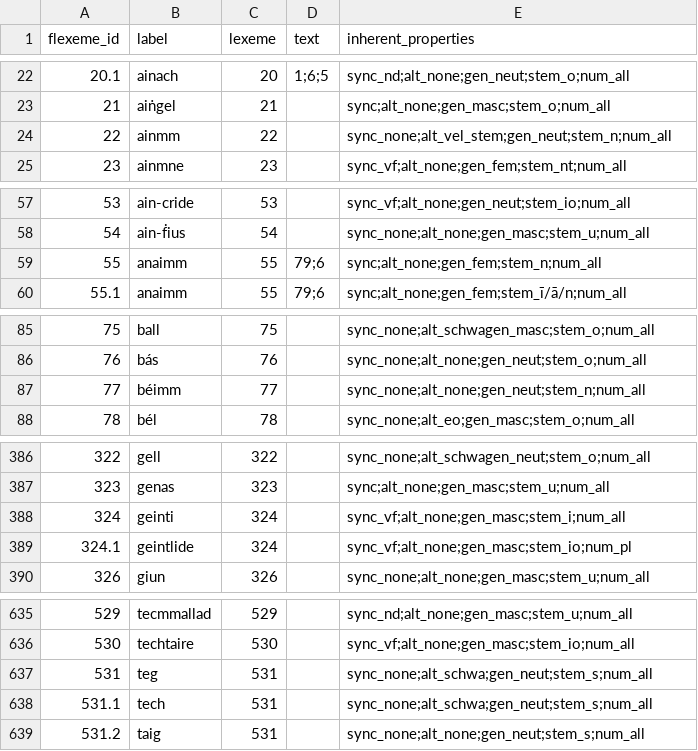
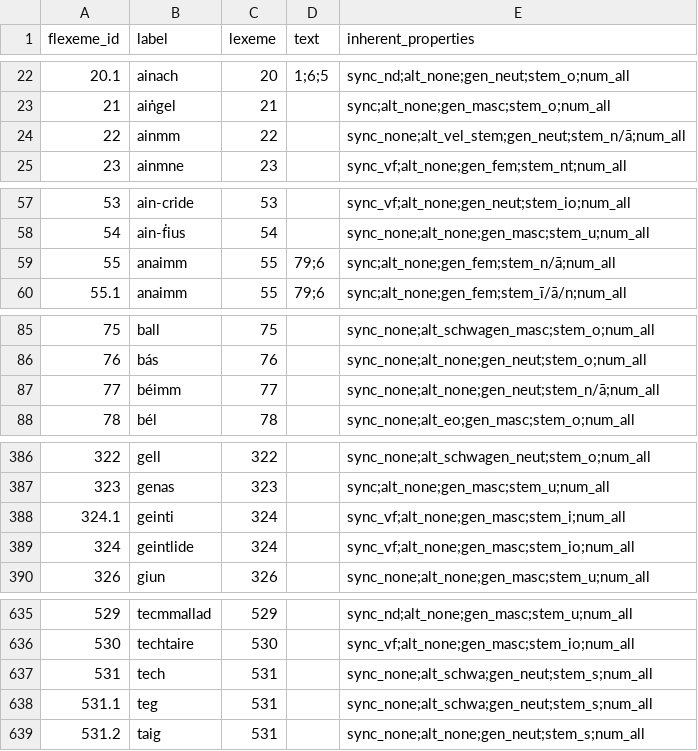
Before and after one commit to cormacanderson/Goidelex, a CSV file: flexemes.csv, drawn as a sheet; only a part is shown, gaps mark what is left out; the diff covers the shown part only.

```diff
--- a/flexemes.csv
+++ b/flexemes.csv
@@ -23,3 +23,3 @@ flexeme_id,label,lexeme,text,inherent_properties
 21,aiṅgel,21,,sync;alt_none;gen_masc;stem_o;num_all
-22,ainmm,22,,sync_none;alt_vel_stem;gen_neut;stem_n;num_all
+22,ainmm,22,,sync_none;alt_vel_stem;gen_neut;stem_n/ā;num_all
 23,ainmne,23,,sync_vf;alt_none;gen_fem;stem_nt;num_all
@@ -58,3 +58,3 @@ flexeme_id,label,lexeme,text,inherent_properties
 54,ain-ḟius,54,,sync_none;alt_none;gen_masc;stem_u;num_all
-55,anaimm,55,79;6,sync;alt_none;gen_fem;stem_n;num_all
+55,anaimm,55,79;6,sync;alt_none;gen_fem;stem_n/ā;num_all
 55.1,anaimm,55,79;6,sync;alt_none;gen_fem;stem_ī/ā/n;num_all
@@ -86,3 +86,3 @@ flexeme_id,label,lexeme,text,inherent_properties
 76,bás,76,,sync_none;alt_none;gen_neut;stem_o;num_all
-77,béimm,77,,sync_none;alt_none;gen_neut;stem_n;num_all
+77,béimm,77,,sync_none;alt_none;gen_neut;stem_n/ā;num_all
 78,bél,78,,sync_none;alt_eo;gen_masc;stem_o;num_all
@@ -387,4 +387,4 @@ flexeme_id,label,lexeme,text,inherent_properties
 323,genas,323,,sync;alt_none;gen_masc;stem_u;num_all
-324,geinti,324,,sync_vf;alt_none;gen_masc;stem_i;num_all
-324.1,geintlide,324,,sync_vf;alt_none;gen_masc;stem_io;num_pl
+324.1,geinti,324,,sync_vf;alt_none;gen_masc;stem_i;num_all
+324,geintlide,324,,sync_vf;alt_none;gen_masc;stem_io;num_all
 326,giun,326,,sync_none;alt_none;gen_masc;stem_u;num_all
@@ -636,4 +636,4 @@ flexeme_id,label,lexeme,text,inherent_properties
 530,techtaire,530,,sync_vf;alt_none;gen_masc;stem_io;num_all
-531,teg,531,,sync_none;alt_schwa;gen_neut;stem_s;num_all
-531.1,tech,531,,sync_none;alt_schwa;gen_neut;stem_s;num_all
+531,tech,531,,sync_none;alt_schwa;gen_neut;stem_s;num_all
+531.1,teg,531,,sync_none;alt_schwa;gen_neut;stem_s;num_all
 531.2,taig,531,,sync_none;alt_none;gen_neut;stem_s;num_all
```
Also changed, not shown: 1 edited cell elsewhere in this file, inherent_properties.csv, lexemes.csv.
